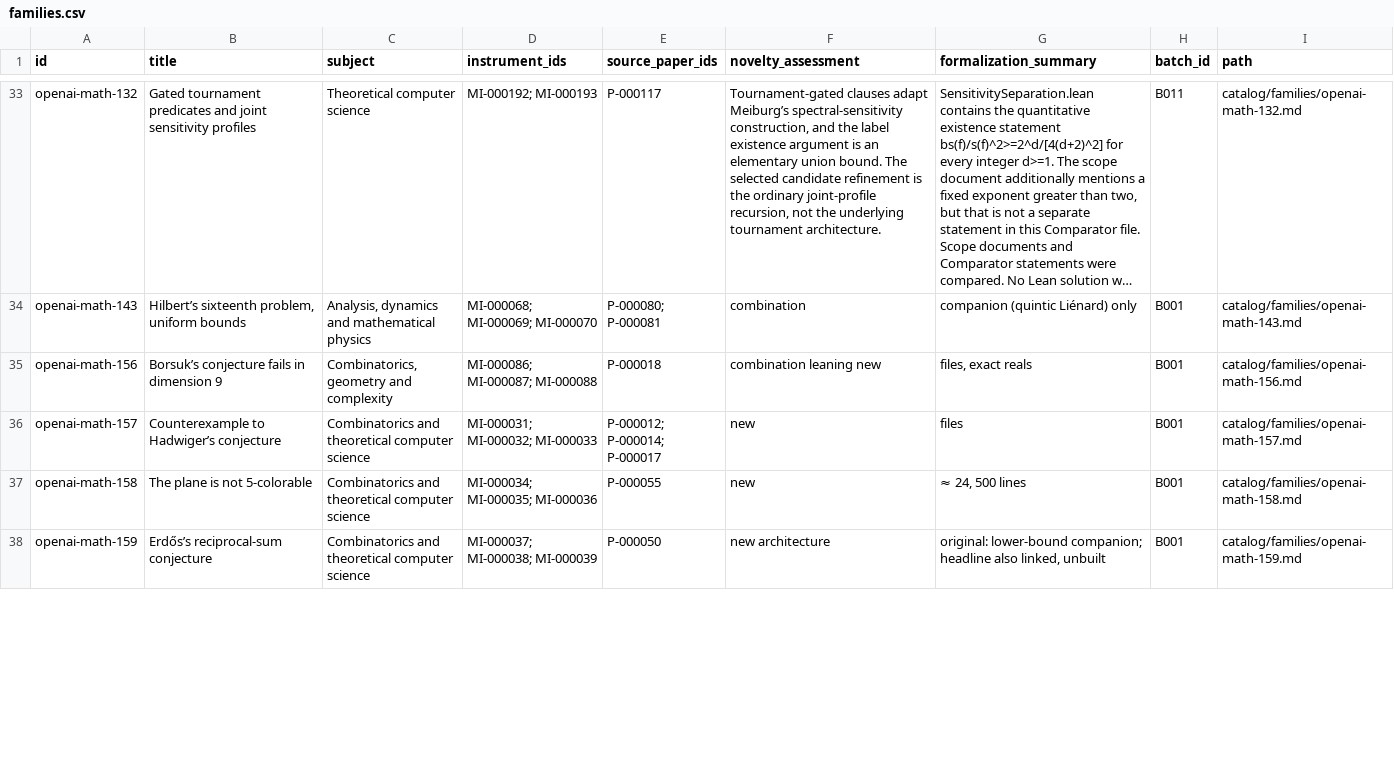
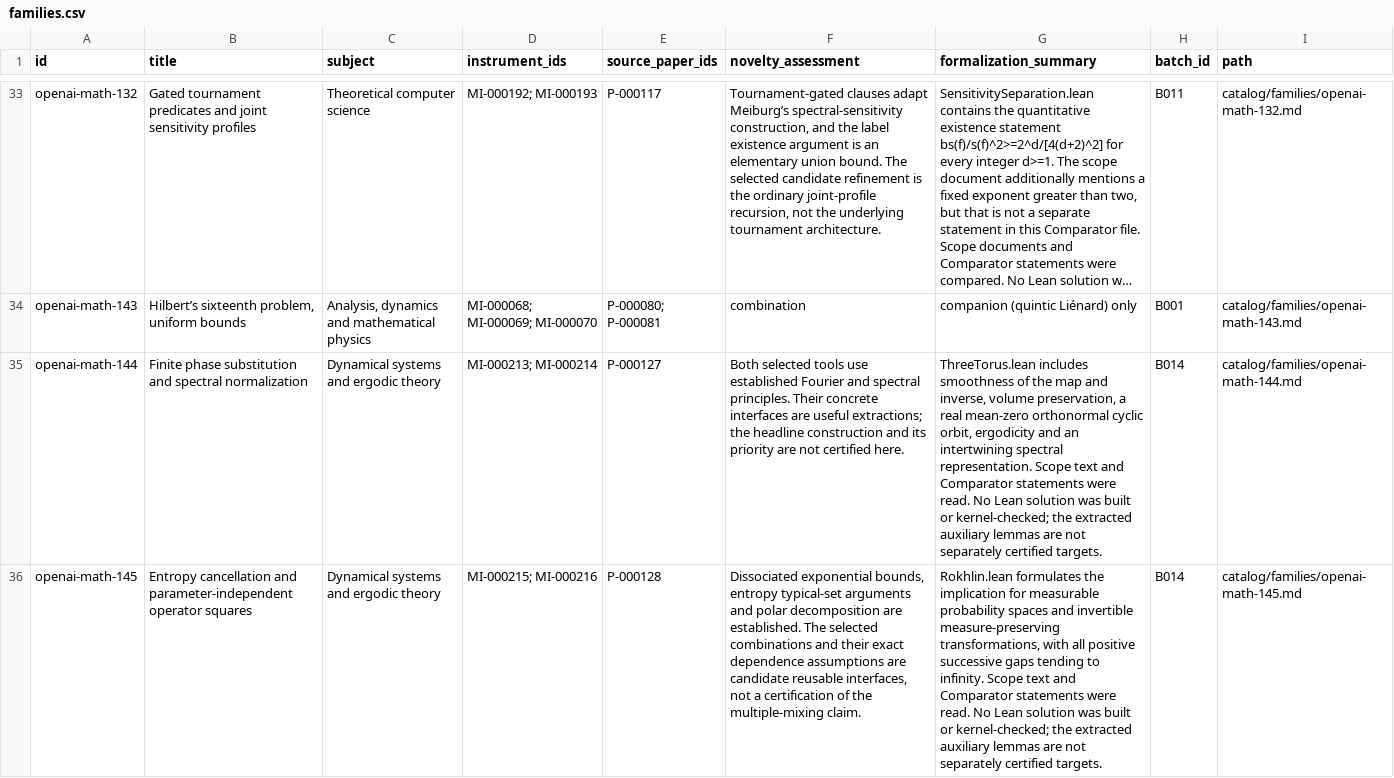
Before and after one commit to yxie2/math-instruments, a CSV file: exports/families.csv, drawn as a sheet; only a part is shown, gaps mark what is left out; the shorter side is filled out with more unchanged rows; long unchanged cells end in …; the diff covers the shown part only; the diff names each change by its address in the sheet, - before the commit and + after, or states it on an @@ line.

Commit message:
Add B014 spectral and conditional entropy instruments (#14)

```diff
--- a/exports/families.csv
+++ b/exports/families.csv
+row 35: openai-math-144 | Finite phase substitution and spectral normalization | Dynamical systems and ergodic theory | MI-000213; MI-000214 | P-000127 | Both selected tools use established Fourier and spectral principles. Their concrete interfaces are useful extractions; the headline construction and its priority are not certified here. | ThreeTorus.lean includes smoothness of the map and inverse, volume preservation, a real mean-zero orthonormal cyclic orbit, ergodicity and an intertwining spectral representation. Scope text and Comparator statements were read. No Lean solution was built or kernel-checked; the extracted auxiliary lemmas are not separately certified targets. | B014 | catalog/families/openai-math-144.md
+row 36: openai-math-145 | Entropy cancellation and parameter-independent operator squares | Dynamical systems and ergodic theory | MI-000215; MI-000216 | P-000128 | Dissociated exponential bounds, entropy typical-set arguments and polar decomposition are established. The selected combinations and their exact dependence assumptions are candidate reusable interfaces, not a certification of the multiple-mixing claim. | Rokhlin.lean formulates the implication for measurable probability spaces and invertible measure-preserving transformations, with all positive successive gaps tending to infinity. Scope text and Comparator statements were read. No Lean solution was built or kernel-checked; the extracted auxiliary lemmas are not separately certified targets. | B014 | catalog/families/openai-math-145.md
```
Also changed, not shown: 2 added rows elsewhere in this file, exports/instruments.csv, exports/papers.csv, 32 other files.
